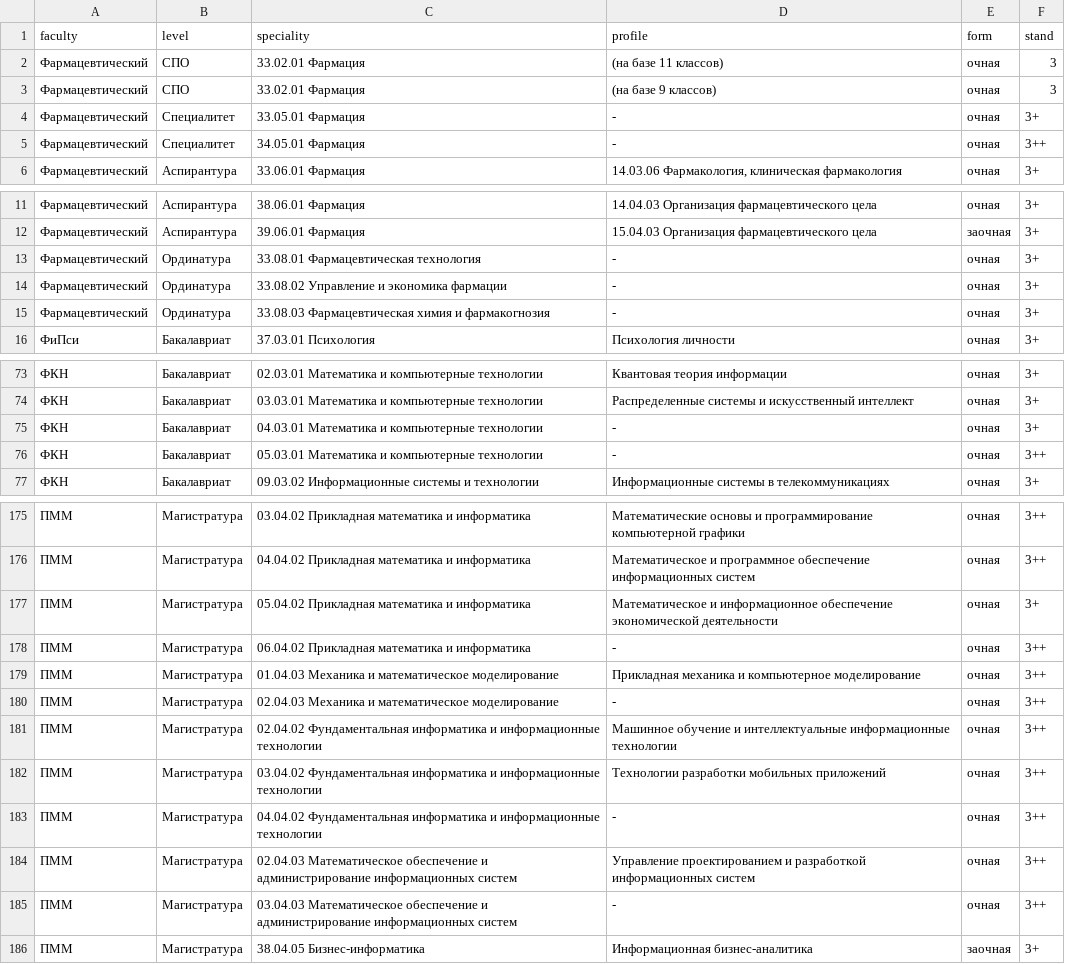
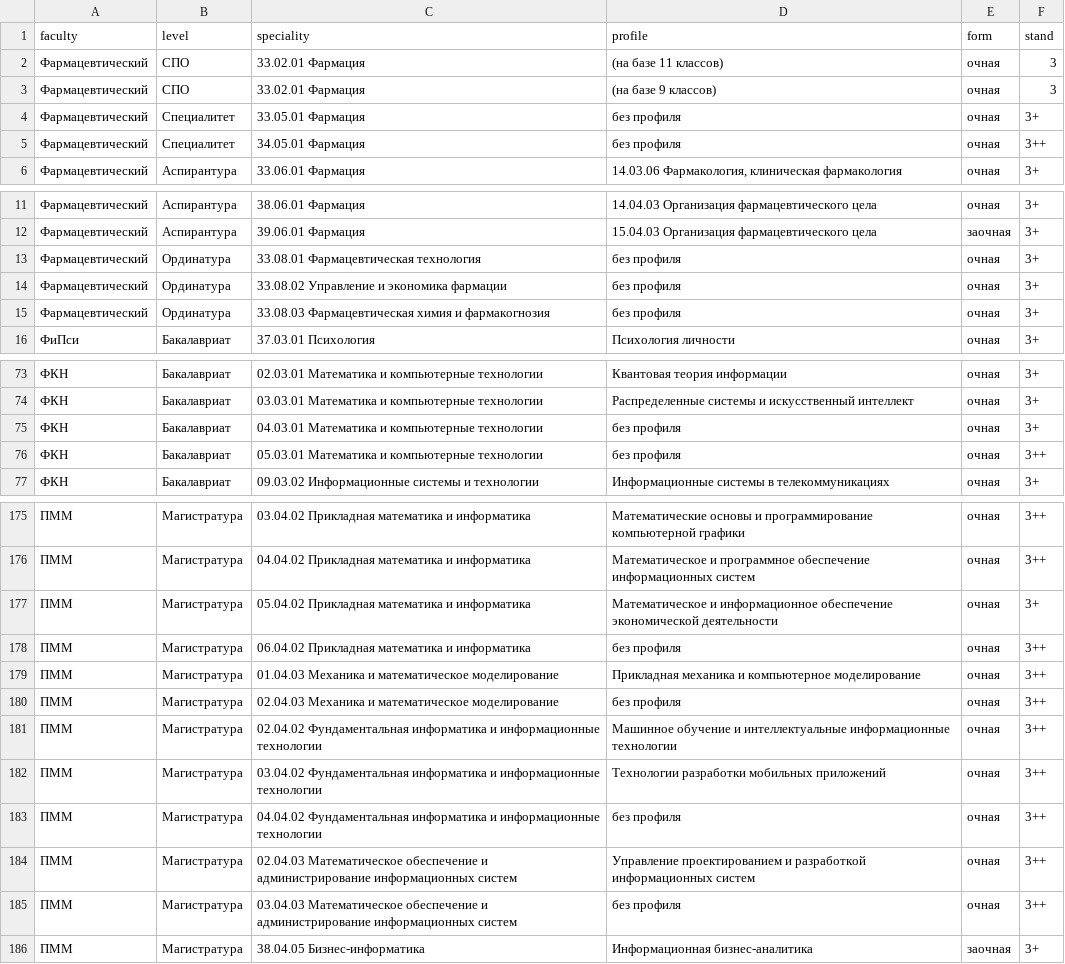
Before and after one commit to rmish/accred_dirs, a CSV file: regdata/test_reestr.csv, drawn as a sheet; only a part is shown, gaps mark what is left out; the diff covers the shown part only.

```diff
--- a/regdata/test_reestr.csv
+++ b/regdata/test_reestr.csv
@@ -3,4 +3,4 @@ faculty;level;speciality;profile;form;stand
 Фармацевтический;СПО;33.02.01 Фармация;(на базе 9 классов);очная;3
-Фармацевтический;Специалитет;33.05.01 Фармация;-;очная;3+
-Фармацевтический;Специалитет;34.05.01 Фармация;-;очная;3++
+Фармацевтический;Специалитет;33.05.01 Фармация;без профиля;очная;3+
+Фармацевтический;Специалитет;34.05.01 Фармация;без профиля;очная;3++
 Фармацевтический;Аспирантура;33.06.01 Фармация;14.03.06 Фармакология, клиническая фармакология;очная;3+
@@ -12,5 +12,5 @@ faculty;level;speciality;profile;form;stand
 Фармацевтический;Аспирантура;39.06.01 Фармация;15.04.03 Организация фармацевтического цела;заочная;3+
-Фармацевтический;Ординатура;33.08.01 Фармацевтическая технология;-;очная;3+
-Фармацевтический;Ординатура;33.08.02 Управление и экономика фармации;-;очная;3+
-Фармацевтический;Ординатура;33.08.03 Фармацевтическая химия и фармакогнозия;-;очная;3+
+Фармацевтический;Ординатура;33.08.01 Фармацевтическая технология;без профиля;очная;3+
+Фармацевтический;Ординатура;33.08.02 Управление и экономика фармации;без профиля;очная;3+
+Фармацевтический;Ординатура;33.08.03 Фармацевтическая химия и фармакогнозия;без профиля;очная;3+
 ФиПси;Бакалавриат;37.03.01 Психология;Психология личности;очная;3+
@@ -74,4 +74,4 @@ faculty;level;speciality;profile;form;stand
 ФКН;Бакалавриат;03.03.01 Математика и компьютерные технологии;Распределенные системы и искусственный интеллект;очная;3+
-ФКН;Бакалавриат;04.03.01 Математика и компьютерные технологии;-;очная;3+
-ФКН;Бакалавриат;05.03.01 Математика и компьютерные технологии;-;очная;3++
+ФКН;Бакалавриат;04.03.01 Математика и компьютерные технологии;без профиля;очная;3+
+ФКН;Бакалавриат;05.03.01 Математика и компьютерные технологии;без профиля;очная;3++
 ФКН;Бакалавриат;09.03.02 Информационные системы и технологии;Информационные системы в телекоммуникациях;очная;3+
@@ -177,10 +177,10 @@ faculty;level;speciality;profile;form;stand
 ПММ;Магистратура;05.04.02 Прикладная математика и информатика;Математическое и информационное обеспечение экономической деятельности;очная;3+
-ПММ;Магистратура;06.04.02 Прикладная математика и информатика;-;очная;3++
+ПММ;Магистратура;06.04.02 Прикладная математика и информатика;без профиля;очная;3++
 ПММ;Магистратура;01.04.03 Механика и математическое моделирование;Прикладная механика и компьютерное моделирование;очная;3++
-ПММ;Магистратура;02.04.03 Механика и математическое моделирование;-;очная;3++
+ПММ;Магистратура;02.04.03 Механика и математическое моделирование;без профиля;очная;3++
 ПММ;Магистратура;02.04.02 Фундаментальная информатика и информационные технологии;Машинное обучение и интеллектуальные информационные технологии;очная;3++
 ПММ;Магистратура;03.04.02 Фундаментальная информатика и информационные технологии;Технологии разработки мобильных приложений;очная;3++
-ПММ;Магистратура;04.04.02 Фундаментальная информатика и информационные технологии;-;очная;3++
+ПММ;Магистратура;04.04.02 Фундаментальная информатика и информационные технологии;без профиля;очная;3++
 ПММ;Магистратура;02.04.03 Математическое обеспечение и администрирование информационных систем;Управление проектированием и разработкой информационных систем;очная;3++
-ПММ;Магистратура;03.04.03 Математическое обеспечение и администрирование информационных систем;-;очная;3++
+ПММ;Магистратура;03.04.03 Математическое обеспечение и администрирование информационных систем;без профиля;очная;3++
 ПММ;Магистратура;38.04.05 Бизнес-информатика;Информационная бизнес-аналитика;заочная;3+
```
Also changed, not shown: 30 edited cells elsewhere in this file, 1 other file.
